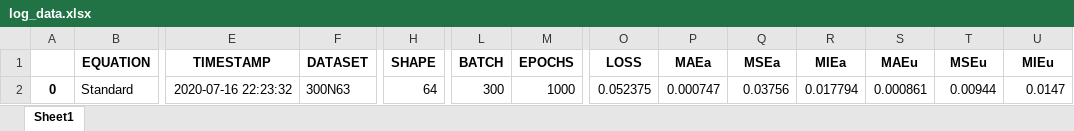
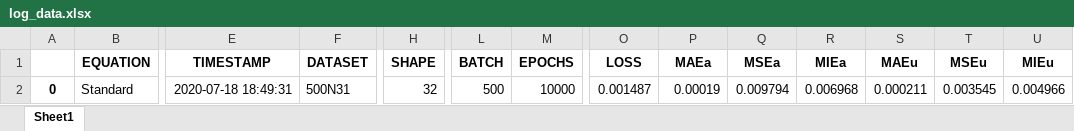
Before and after one commit to BryceWayne/SEM, an Excel workbook: log_data.xlsx, sheet Sheet1, drawn as a sheet; only a part is shown, gaps mark what is left out; values as stored, in another font and other column widths than the file's, no borders; the diff names each change by its address in the sheet, - before the commit and + after, or states it on an @@ line.

```diff
--- a/log_data.xlsx (sheet Sheet1)
+++ b/log_data.xlsx (sheet Sheet1)
-E2 (TIMESTAMP): 2020-07-16 22:23:32
+E2 (TIMESTAMP): 2020-07-18 18:49:31
-F2 (DATASET): 300N63
+F2 (DATASET): 500N31
-H2 (SHAPE): 64
+H2 (SHAPE): 32
-L2 (BATCH): 300
+L2 (BATCH): 500
-M2 (EPOCHS): 1000
+M2 (EPOCHS): 10000
-O2 (LOSS): 0.052375
+O2 (LOSS): 0.001487
-P2 (MAEa): 0.000747
+P2 (MAEa): 0.00019
-Q2 (MSEa): 0.03756
+Q2 (MSEa): 0.009794
-R2 (MIEa): 0.017794
+R2 (MIEa): 0.006968
-S2 (MAEu): 0.000861
+S2 (MAEu): 0.000211
-T2 (MSEu): 0.00944
+T2 (MSEu): 0.003545
-U2 (MIEu): 0.0147
+U2 (MIEu): 0.004966
```
Also changed, not shown: 4 other files.
